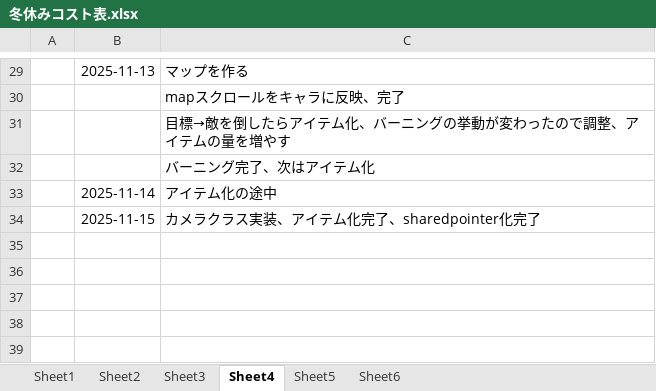
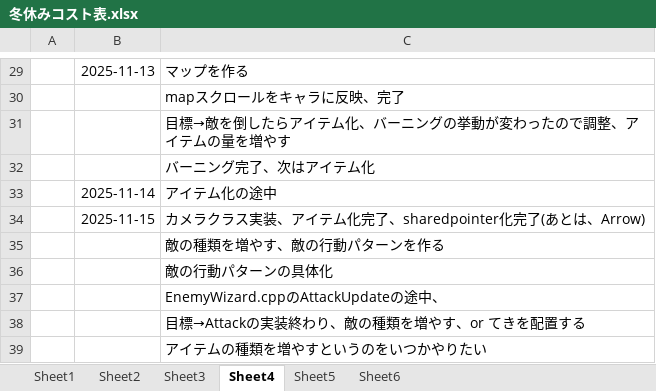
Before and after one commit to hir4rin/2025_winter, an Excel workbook: 冬休みコスト表.xlsx, sheet Sheet4, drawn as a sheet; only a part is shown, gaps mark what is left out; values as stored, in another font and other column widths than the file's, no borders; the diff names each change by its address in the sheet, - before the commit and + after, or states it on an @@ line.

```diff
--- a/冬休みコスト表.xlsx (sheet Sheet4)
+++ b/冬休みコスト表.xlsx (sheet Sheet4)
-C34: カメラクラス実装、アイテム化完了、sharedpointer化完了
+C34: カメラクラス実装、アイテム化完了、sharedpointer化完了(あとは、Arrow)
+row 35:  |  | 敵の種類を増やす、敵の行動パターンを作る
+row 36:  |  | 敵の行動パターンの具体化
+row 37:  |  | EnemyWizard.cppのAttackUpdateの途中、
+row 38:  |  | 目標→Attackの実装終わり、敵の種類を増やす、or てきを配置する
+row 39:  |  | アイテムの種類を増やすというのをいつかやりたい
```
Also changed, not shown: 8 other files.
